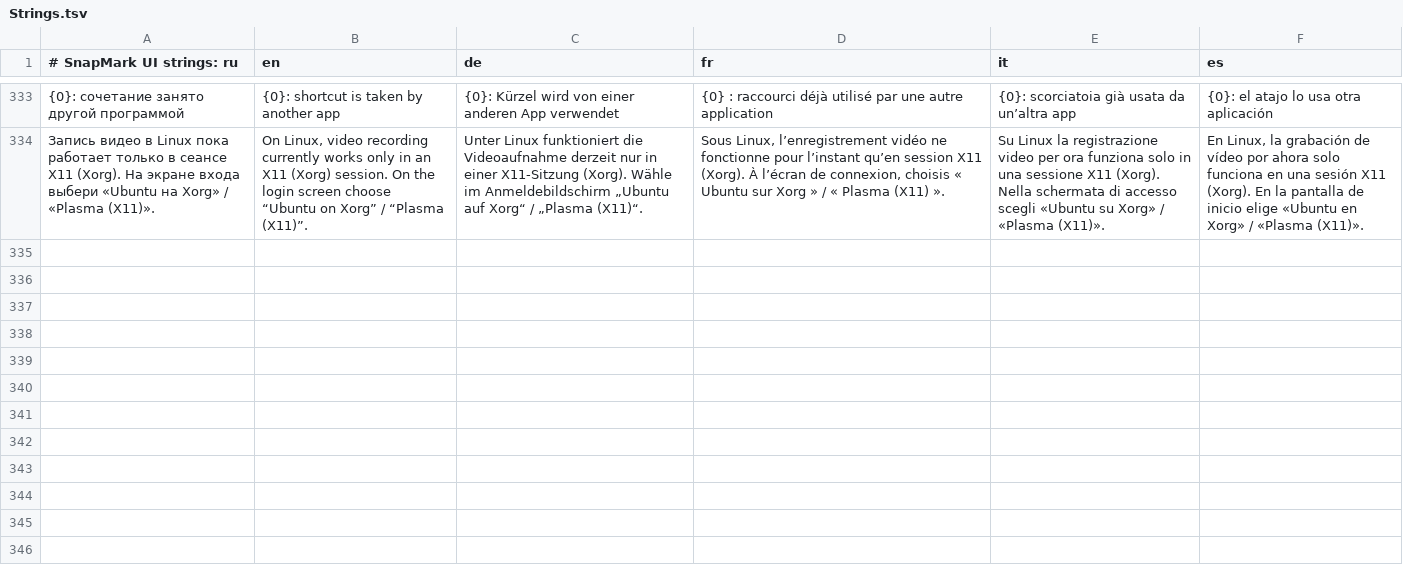
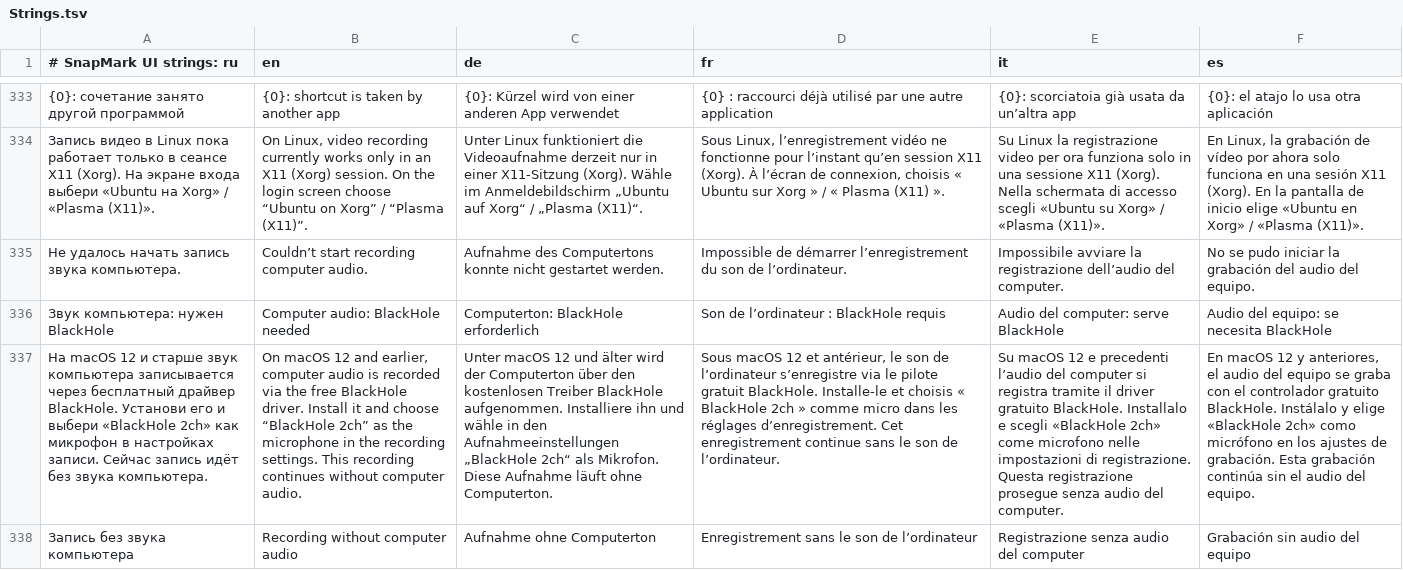
Before and after one commit to KantemirBitokov/SnapMark, a TSV file: src/SnapMark.Core/Strings.tsv, drawn as a sheet; only a part is shown, gaps mark what is left out; the diff names each change by its address in the sheet, - before the commit and + after, or states it on an @@ line.

```diff
--- a/src/SnapMark.Core/Strings.tsv
+++ b/src/SnapMark.Core/Strings.tsv
+row 335: Не удалось начать запись звука компьютера. | Couldn’t start recording computer audio. | Aufnahme des Computertons konnte nicht gestartet werden. | Impossible de démarrer l’enregistrement du son de l’ordinateur. | Impossibile avviare la registrazione dell’audio del computer. | No se pudo iniciar la grabación del audio del equipo.
+row 336: Звук компьютера: нужен BlackHole | Computer audio: BlackHole needed | Computerton: BlackHole erforderlich | Son de l’ordinateur : BlackHole requis | Audio del computer: serve BlackHole | Audio del equipo: se necesita BlackHole
+row 337: На macOS 12 и старше звук компьютера записывается через бесплатный драйвер BlackHole. Установи его и выбери «BlackHole 2ch» как микрофон в настройках записи. Сейчас запись идёт без звука компьютера. | On macOS 12 and earlier, computer audio is recorded via the free BlackHole driver. Install it and choose “BlackHole 2ch” as the microphone in the recording settings. This recording continues without computer audio. | Unter macOS 12 und älter wird der Computerton über den kostenlosen Treiber BlackHole aufgenommen. Installiere ihn und wähle in den Aufnahmeeinstellungen „BlackHole 2ch“ als Mikrofon. Diese Aufnahme läuft ohne Computerton. | Sous macOS 12 et antérieur, le son de l’ordinateur s’enregistre via le pilote gratuit BlackHole. Installe-le et choisis « BlackHole 2ch » comme micro dans les réglages d’enregistrement. Cet enregistrement continue sans le son de l’ordinateur. | Su macOS 12 e precedenti l’audio del computer si registra tramite il driver gratuito BlackHole. Installalo e scegli «BlackHole 2ch» come microfono nelle impostazioni di registrazione. Questa registrazione prosegue senza audio del computer. | En macOS 12 y anteriores, el audio del equipo se graba con el controlador gratuito BlackHole. Instálalo y elige «BlackHole 2ch» como micrófono en los ajustes de grabación. Esta grabación continúa sin el audio del equipo.
+row 338: Запись без звука компьютера | Recording without computer audio | Aufnahme ohne Computerton | Enregistrement sans le son de l’ordinateur | Registrazione senza audio del computer | Grabación sin audio del equipo
```
Also changed, not shown: 8 other files.
